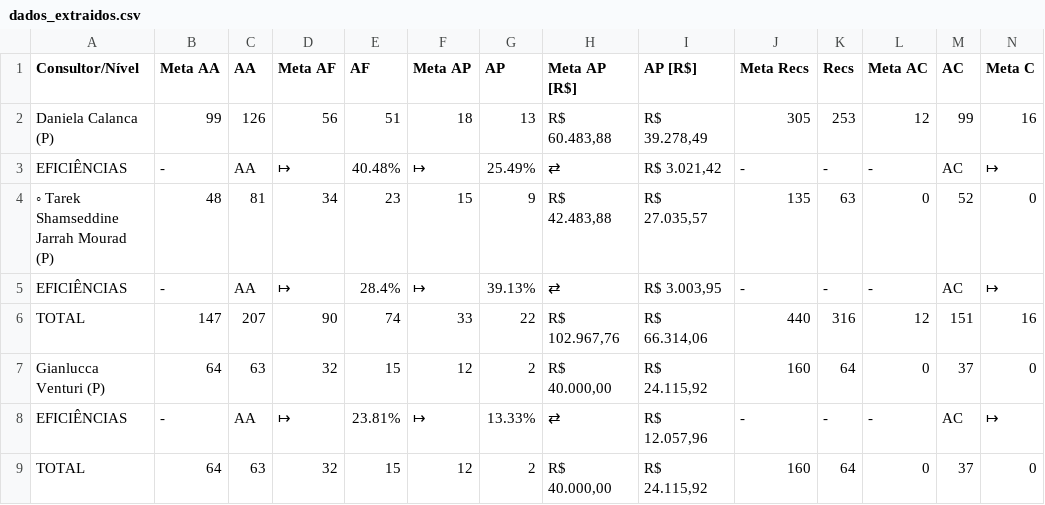
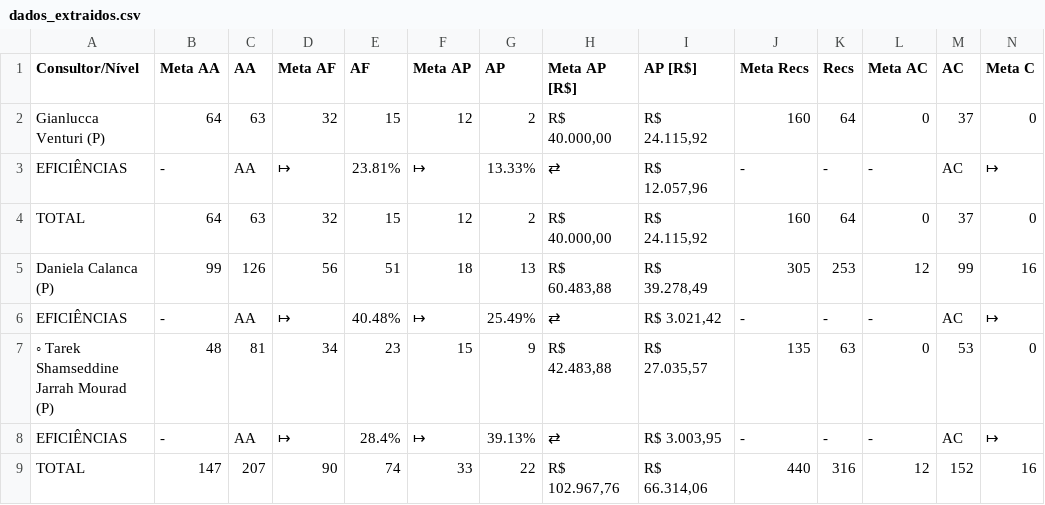
Before and after one commit to officew1goiania/gestaoavista2, a CSV file: dados_extraidos.csv, drawn as a sheet; only a part is shown; removed rows and columns are numbered as before the commit, all else as after; rows hold the shown columns only; the diff names each change by its address in the sheet, - before the commit and + after, or states it on an @@ line.

```diff
--- a/dados_extraidos.csv
+++ b/dados_extraidos.csv
-row 4: ◦ Tarek Shamseddine Jarrah Mourad (P) | 48 | 81 | 34 | 23 | 15 | 9 | R$ 42.483,88 | R$ 27.035,57 | 135 | 63 | 0 | 52 | 0
-row 5: EFICIÊNCIAS | - | AA | ↦ | 28.4% | ↦ | 39.13% | ⇄ | R$ 3.003,95 | - | - | - | AC | ↦
-row 6: TOTAL | 147 | 207 | 90 | 74 | 33 | 22 | R$ 102.967,76 | R$ 66.314,06 | 440 | 316 | 12 | 151 | 16
@@ row 2 moved to row 5: Daniela Calanca (P) @@
@@ row 3 moved to row 6: EFICIÊNCIAS @@
+row 7: ◦ Tarek Shamseddine Jarrah Mourad (P) | 48 | 81 | 34 | 23 | 15 | 9 | R$ 42.483,88 | R$ 27.035,57 | 135 | 63 | 0 | 53 | 0
+row 8: EFICIÊNCIAS | - | AA | ↦ | 28.4% | ↦ | 39.13% | ⇄ | R$ 3.003,95 | - | - | - | AC | ↦
+row 9: TOTAL | 147 | 207 | 90 | 74 | 33 | 22 | R$ 102.967,76 | R$ 66.314,06 | 440 | 316 | 12 | 152 | 16
```
Also changed, not shown: dados_semana.csv, ranking_muapd.csv, 1 other file.
